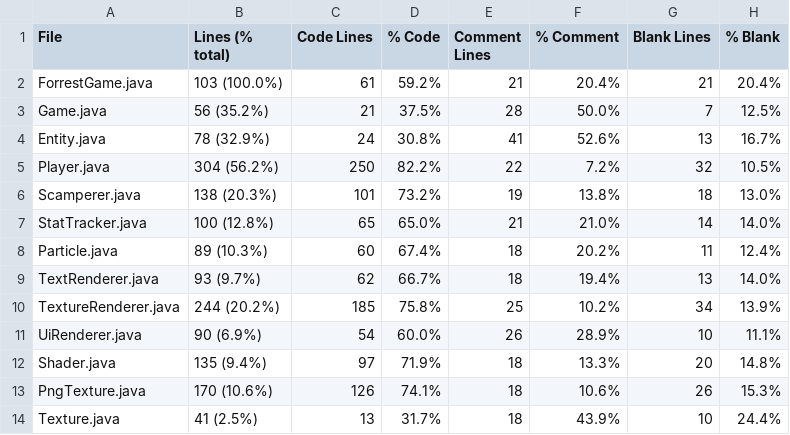
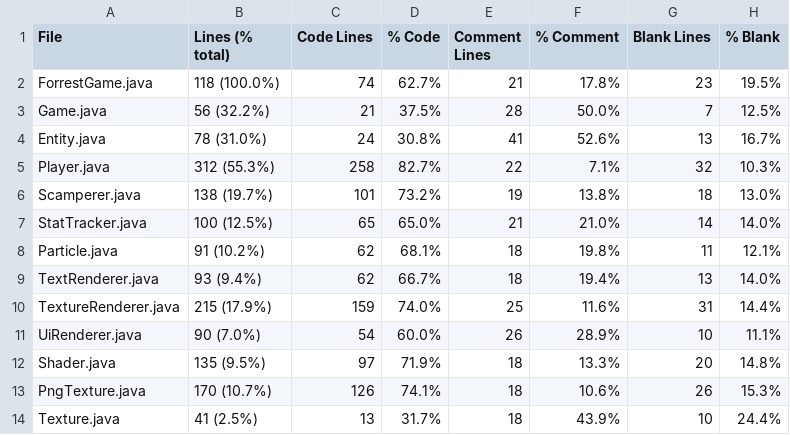
Before and after one commit to ilja615/ForrestGame, a CSV file: statistic.csv, drawn as a sheet; only a part is shown; the diff covers the shown part only.

```diff
--- a/statistic.csv
+++ b/statistic.csv
@@ -1,14 +1,14 @@
 File,Lines (% total),Code Lines,% Code,Comment Lines,% Comment,Blank Lines,% Blank
-ForrestGame.java,103 (100.0%),61,59.2%,21,20.4%,21,20.4%
-Game.java,56 (35.2%),21,37.5%,28,50.0%,7,12.5%
-Entity.java,78 (32.9%),24,30.8%,41,52.6%,13,16.7%
-Player.java,304 (56.2%),250,82.2%,22,7.2%,32,10.5%
-Scamperer.java,138 (20.3%),101,73.2%,19,13.8%,18,13.0%
-StatTracker.java,100 (12.8%),65,65.0%,21,21.0%,14,14.0%
-Particle.java,89 (10.3%),60,67.4%,18,20.2%,11,12.4%
-TextRenderer.java,93 (9.7%),62,66.7%,18,19.4%,13,14.0%
-TextureRenderer.java,244 (20.2%),185,75.8%,25,10.2%,34,13.9%
-UiRenderer.java,90 (6.9%),54,60.0%,26,28.9%,10,11.1%
-Shader.java,135 (9.4%),97,71.9%,18,13.3%,20,14.8%
-PngTexture.java,170 (10.6%),126,74.1%,18,10.6%,26,15.3%
+ForrestGame.java,118 (100.0%),74,62.7%,21,17.8%,23,19.5%
+Game.java,56 (32.2%),21,37.5%,28,50.0%,7,12.5%
+Entity.java,78 (31.0%),24,30.8%,41,52.6%,13,16.7%
+Player.java,312 (55.3%),258,82.7%,22,7.1%,32,10.3%
+Scamperer.java,138 (19.7%),101,73.2%,19,13.8%,18,13.0%
+StatTracker.java,100 (12.5%),65,65.0%,21,21.0%,14,14.0%
+Particle.java,91 (10.2%),62,68.1%,18,19.8%,11,12.1%
+TextRenderer.java,93 (9.4%),62,66.7%,18,19.4%,13,14.0%
+TextureRenderer.java,215 (17.9%),159,74.0%,25,11.6%,31,14.4%
+UiRenderer.java,90 (7.0%),54,60.0%,26,28.9%,10,11.1%
+Shader.java,135 (9.5%),97,71.9%,18,13.3%,20,14.8%
+PngTexture.java,170 (10.7%),126,74.1%,18,10.6%,26,15.3%
 Texture.java,41 (2.5%),13,31.7%,18,43.9%,10,24.4%
```
Also changed, not shown: 1 added row and 54 edited cells elsewhere in this file, 33 other files.
